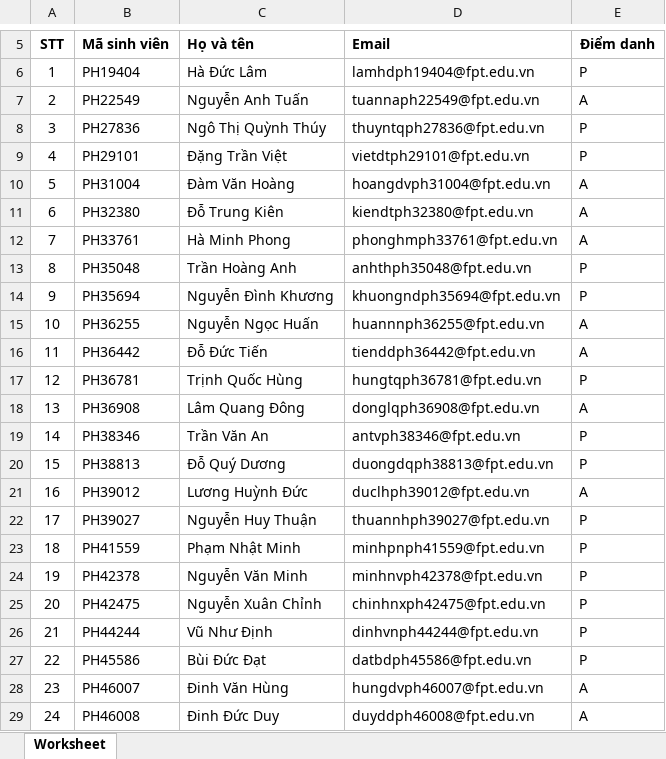
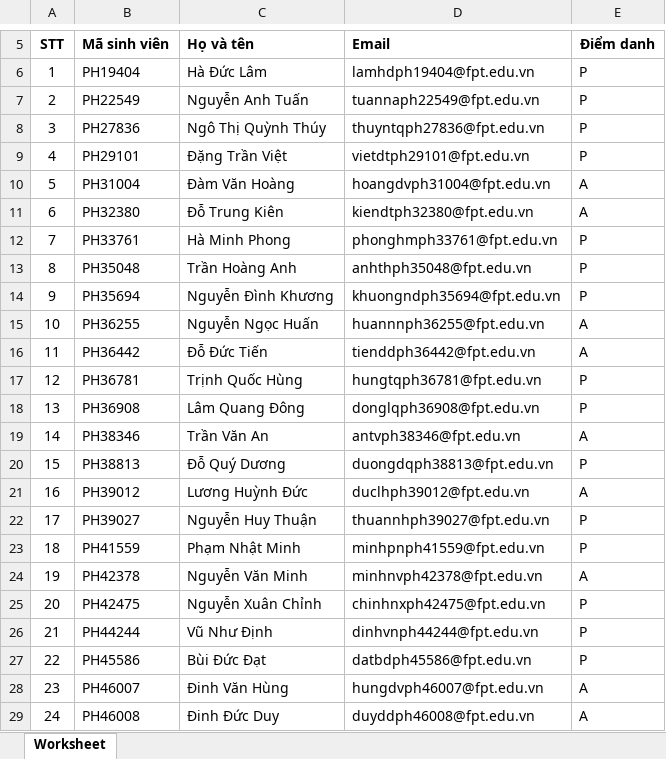
Before and after one commit to sontv8/WD19202, an Excel workbook: diem_danh_giay_11_09_24_12_32_04.xlsx, sheet Worksheet, drawn as a sheet; only a part is shown, gaps mark what is left out; values as stored, in another font and other column widths than the file's, no borders; charts and pictures not drawn; the diff names each change by its address in the sheet, - before the commit and + after, or states it on an @@ line.

```diff
--- a/diem_danh_giay_11_09_24_12_32_04.xlsx (sheet Worksheet)
+++ b/diem_danh_giay_11_09_24_12_32_04.xlsx (sheet Worksheet)
-E7 (Điểm danh): A
+E7 (Điểm danh): P
-E12 (Điểm danh): A
+E12 (Điểm danh): P
-E18 (Điểm danh): A
+E18 (Điểm danh): P
-E19 (Điểm danh): P
+E19 (Điểm danh): A
-E24 (Điểm danh): P
+E24 (Điểm danh): A
```
Also changed, not shown: 2 other files.
